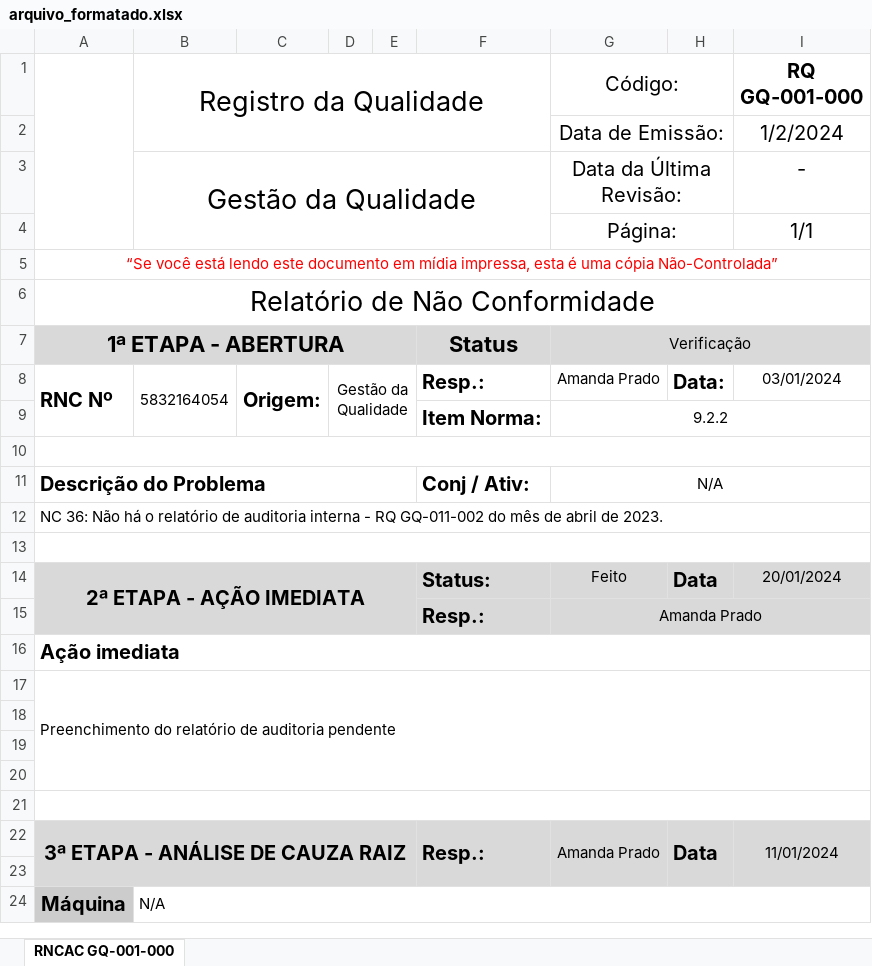
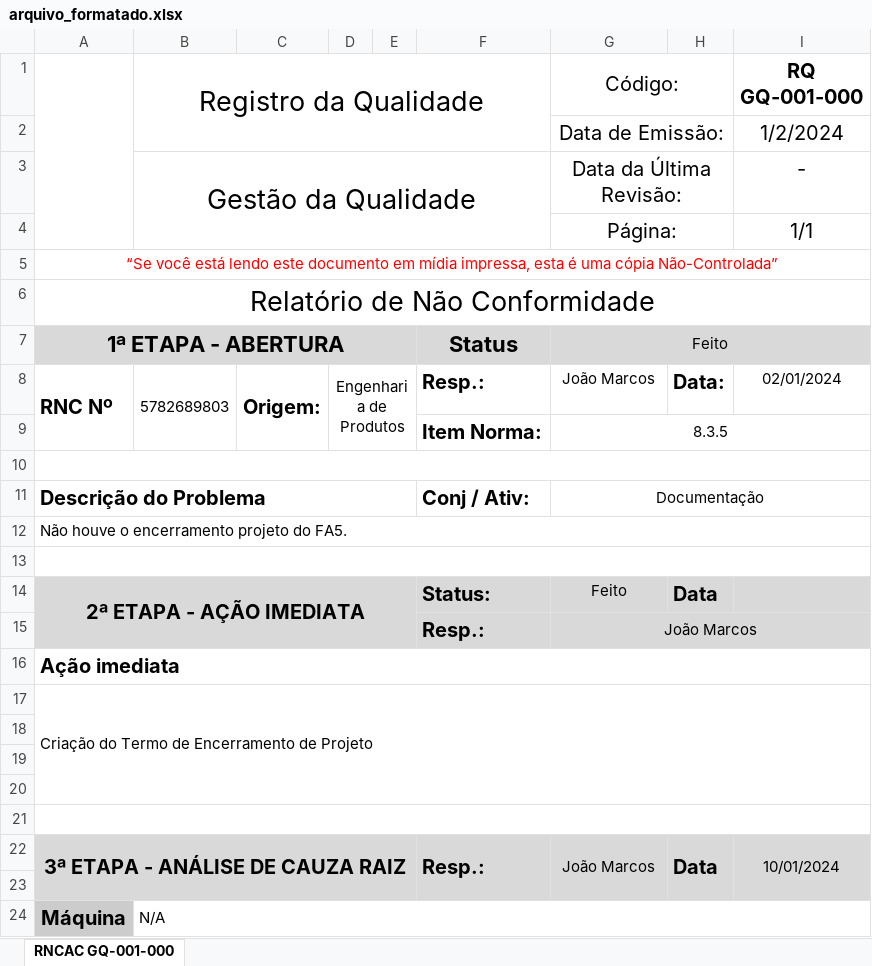
Before and after one commit to Cemag-pcp/formatar_RNCAC, an Excel workbook: arquivo_formatado.xlsx, sheet RNCAC GQ-001-000, drawn as a sheet; only a part is shown; values as stored, in another font and other column widths than the file's, no borders; charts and pictures not drawn; the diff covers the shown part only; the diff names each change by its address in the sheet, - before the commit and + after, or states it on an @@ line.

```diff
--- a/arquivo_formatado.xlsx (sheet RNCAC GQ-001-000)
+++ b/arquivo_formatado.xlsx (sheet RNCAC GQ-001-000)
-G7 (Código:): Verificação
+G7 (Código:): Feito
-B8 (Registro da Qualidade): 5832164054
+B8 (Registro da Qualidade): 5782689803
-D8: Gestão da Qualidade
+D8: Engenharia de Produtos
-G8 (Código:): Amanda Prado
+G8 (Código:): João Marcos
-I8 (RQ GQ-001-000): 03/01/2024
+I8 (RQ GQ-001-000): 02/01/2024
-G9 (Código:): 9.2.2
+G9 (Código:): 8.3.5
-G11 (Código:): N/A
+G11 (Código:): Documentação
-A12: NC 36: Não há o relatório de auditoria interna - RQ GQ-011-002 do mês de abril de 2023.
+A12: Não houve o encerramento projeto do FA5.
-I14 (RQ GQ-001-000): 20/01/2024
+I14 (RQ GQ-001-000): (empty)
-G15 (Código:): Amanda Prado
+G15 (Código:): João Marcos
-A17: Preenchimento do relatório de auditoria pendente
+A17: Criação do Termo de Encerramento de Projeto
-G22 (Código:): Amanda Prado
+G22 (Código:): João Marcos
-I22 (RQ GQ-001-000): 11/01/2024
+I22 (RQ GQ-001-000): 10/01/2024
```
Also changed, not shown: 5 added rows, 4 removed rows, 6 edited cells, cell formats and merged cells elsewhere in this sheet, 1 other file.
